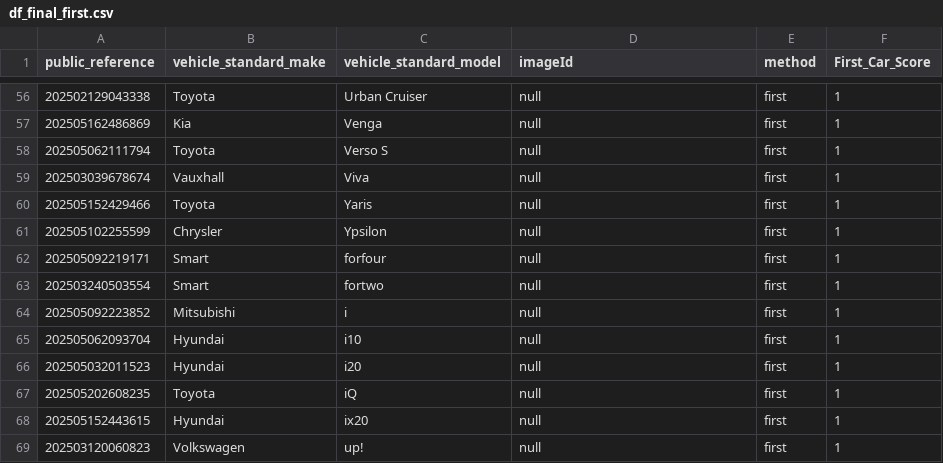
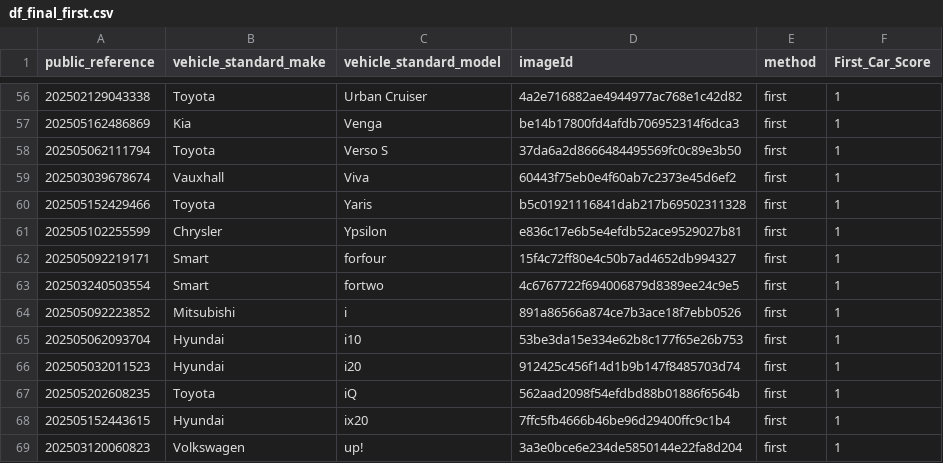
Before and after one commit to MahmoudOshaghGIT/TEST, a CSV file: df_final_first.csv, drawn as a sheet; only a part is shown, gaps mark what is left out; the diff covers the shown part only.

```diff
--- a/df_final_first.csv
+++ b/df_final_first.csv
@@ -56,14 +56,14 @@ public_reference,vehicle_standard_make,vehicle_standard_model,imageId,method,Fir
-202502129043338,Toyota,Urban Cruiser,null,first,1
-202505162486869,Kia,Venga,null,first,1
-202505062111794,Toyota,Verso S,null,first,1
-202503039678674,Vauxhall,Viva,null,first,1
-202505152429466,Toyota,Yaris,null,first,1
-202505102255599,Chrysler,Ypsilon,null,first,1
-202505092219171,Smart,forfour,null,first,1
-202503240503554,Smart,fortwo,null,first,1
-202505092223852,Mitsubishi,i,null,first,1
-202505062093704,Hyundai,i10,null,first,1
-202505032011523,Hyundai,i20,null,first,1
-202505202608235,Toyota,iQ,null,first,1
-202505152443615,Hyundai,ix20,null,first,1
-202503120060823,Volkswagen,up!,null,first,1
+202502129043338,Toyota,Urban Cruiser,4a2e716882ae4944977ac768e1c42d82,first,1
+202505162486869,Kia,Venga,be14b17800fd4afdb706952314f6dca3,first,1
+202505062111794,Toyota,Verso S,37da6a2d8666484495569fc0c89e3b50,first,1
+202503039678674,Vauxhall,Viva,60443f75eb0e4f60ab7c2373e45d6ef2,first,1
+202505152429466,Toyota,Yaris,b5c01921116841dab217b69502311328,first,1
+202505102255599,Chrysler,Ypsilon,e836c17e6b5e4efdb52ace9529027b81,first,1
+202505092219171,Smart,forfour,15f4c72ff80e4c50b7ad4652db994327,first,1
+202503240503554,Smart,fortwo,4c6767722f694006879d8389ee24c9e5,first,1
+202505092223852,Mitsubishi,i,891a86566a874ce7b3ace18f7ebb0526,first,1
+202505062093704,Hyundai,i10,53be3da15e334e62b8c177f65e26b753,first,1
+202505032011523,Hyundai,i20,912425c456f14d1b9b147f8485703d74,first,1
+202505202608235,Toyota,iQ,562aad2098f54efdbd88b01886f6564b,first,1
+202505152443615,Hyundai,ix20,7ffc5fb4666b46be96d29400ffc9c1b4,first,1
+202503120060823,Volkswagen,up!,3a3e0bce6e234de5850144e22fa8d204,first,1
```
Also changed, not shown: 54 edited cells elsewhere in this file.
